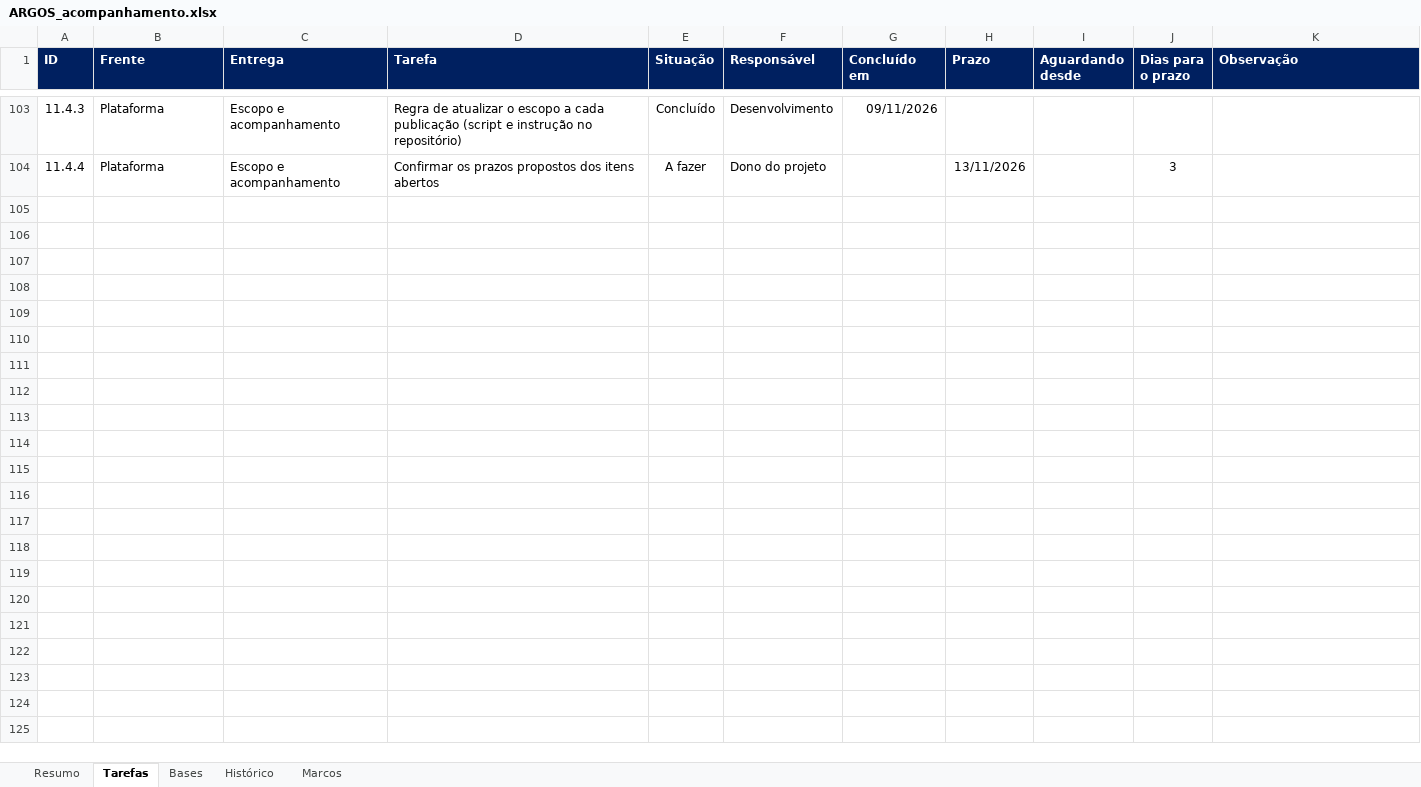
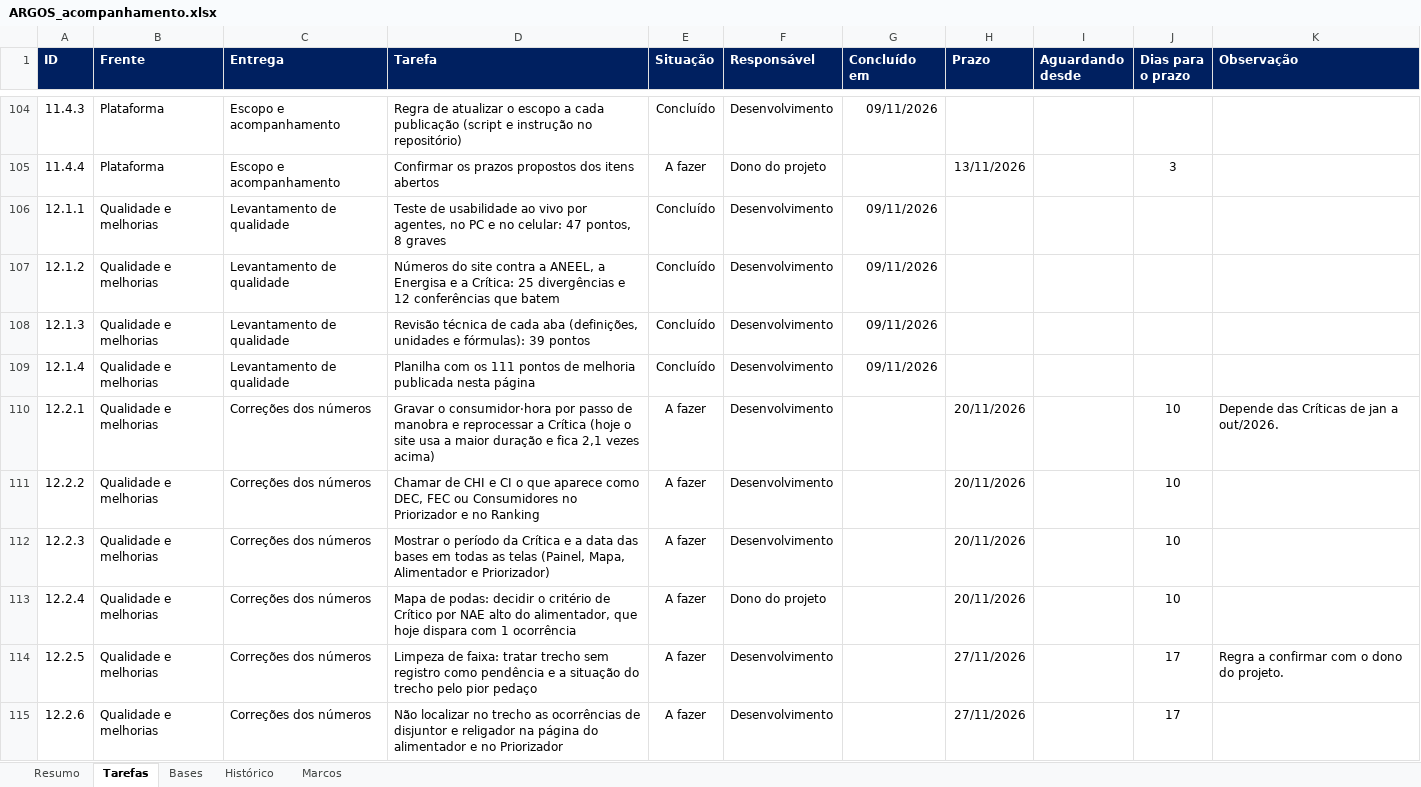
Before and after one commit to LGRSV/vera-vegeta-o-back, an Excel workbook: teste/escopo/ARGOS_acompanhamento.xlsx, sheet Tarefas, drawn as a sheet; only a part is shown, gaps mark what is left out; values as stored, in another font and other column widths than the file's, no borders; charts and pictures and conditional formats not drawn; the diff covers the shown part only; the diff names each change by its address in the sheet, - before the commit and + after, or states it on an @@ line.

```diff
--- a/teste/escopo/ARGOS_acompanhamento.xlsx (sheet Tarefas)
+++ b/teste/escopo/ARGOS_acompanhamento.xlsx (sheet Tarefas)
+row 106: 12.1.1 | Qualidade e melhorias | Levantamento de qualidade | Teste de usabilidade ao vivo por agentes, no PC e no celular: 47 pontos, 8 graves | Concluído | Desenvolvimento | 09/11/2026
+row 107: 12.1.2 | Qualidade e melhorias | Levantamento de qualidade | Números do site contra a ANEEL, a Energisa e a Crítica: 25 divergências e 12 conferências que batem | Concluído | Desenvolvimento | 09/11/2026
+row 108: 12.1.3 | Qualidade e melhorias | Levantamento de qualidade | Revisão técnica de cada aba (definições, unidades e fórmulas): 39 pontos | Concluído | Desenvolvimento | 09/11/2026
+row 109: 12.1.4 | Qualidade e melhorias | Levantamento de qualidade | Planilha com os 111 pontos de melhoria publicada nesta página | Concluído | Desenvolvimento | 09/11/2026
+row 110: 12.2.1 | Qualidade e melhorias | Correções dos números | Gravar o consumidor·hora por passo de manobra e reprocessar a Crítica (hoje o site usa a maior duração e fica 2,1 vezes acima) | A fazer | Desenvolvimento |  | 20/11/2026 |  | 10 | Depende das Críticas de jan a out/2026.
+row 111: 12.2.2 | Qualidade e melhorias | Correções dos números | Chamar de CHI e CI o que aparece como DEC, FEC ou Consumidores no Priorizador e no Ranking | A fazer | Desenvolvimento |  | 20/11/2026 |  | 10
+row 112: 12.2.3 | Qualidade e melhorias | Correções dos números | Mostrar o período da Crítica e a data das bases em todas as telas (Painel, Mapa, Alimentador e Priorizador) | A fazer | Desenvolvimento |  | 20/11/2026 |  | 10
+row 113: 12.2.4 | Qualidade e melhorias | Correções dos números | Mapa de podas: decidir o critério de Crítico por NAE alto do alimentador, que hoje dispara com 1 ocorrência | A fazer | Dono do projeto |  | 20/11/2026 |  | 10
+row 114: 12.2.5 | Qualidade e melhorias | Correções dos números | Limpeza de faixa: tratar trecho sem registro como pendência e a situação do trecho pelo pior pedaço | A fazer | Desenvolvimento |  | 27/11/2026 |  | 17 | Regra a confirmar com o dono do projeto.
+row 115: 12.2.6 | Qualidade e melhorias | Correções dos números | Não localizar no trecho as ocorrências de disjuntor e religador na página do alimentador e no Priorizador | A fazer | Desenvolvimento |  | 27/11/2026 |  | 17
```
Also changed, not shown: 11 added rows and 2 edited cells elsewhere in this sheet, sheet Resumo, sheet Bases, sheet Histórico, sheet Marcos, formulas that keep their value, 6 other files.
